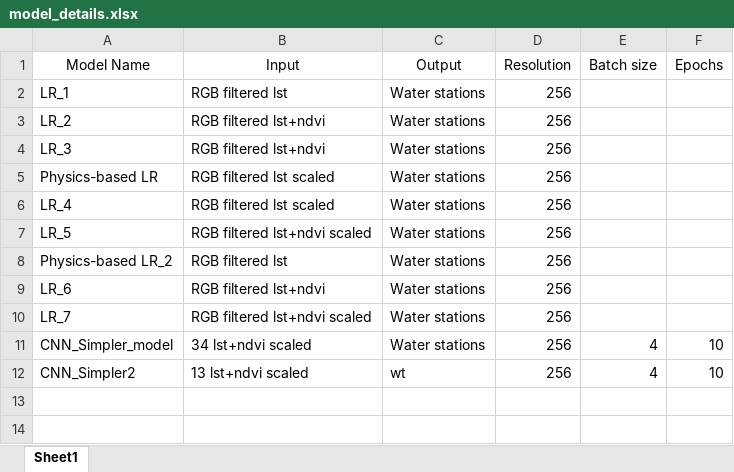
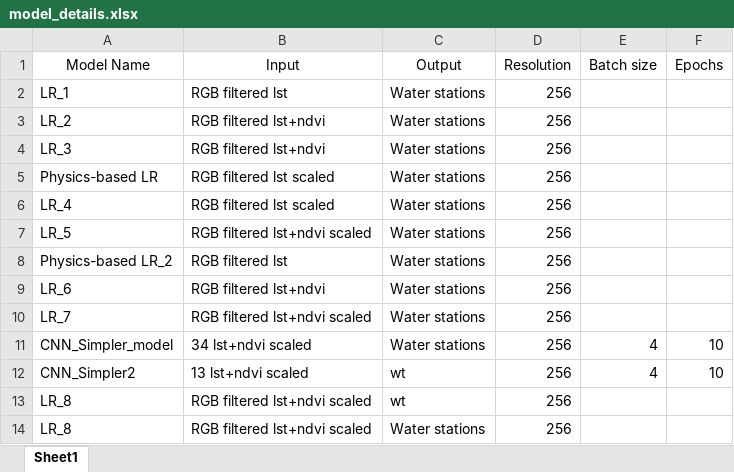
Before and after one commit to ruthparajo/cnn-river-temp-prediction, an Excel workbook: results/model_details.xlsx, sheet Sheet1, drawn as a sheet; values as stored, in another font and other column widths than the file's, no borders; the diff names each change by its address in the sheet, - before the commit and + after, or states it on an @@ line.

```diff
--- a/results/model_details.xlsx (sheet Sheet1)
+++ b/results/model_details.xlsx (sheet Sheet1)
+row 13: LR_8 | RGB filtered lst+ndvi scaled | wt | 256
+row 14: LR_8 | RGB filtered lst+ndvi scaled | Water stations | 256
```
Also changed, not shown: results/model_results_img_wise.xlsx, 2 other files.
